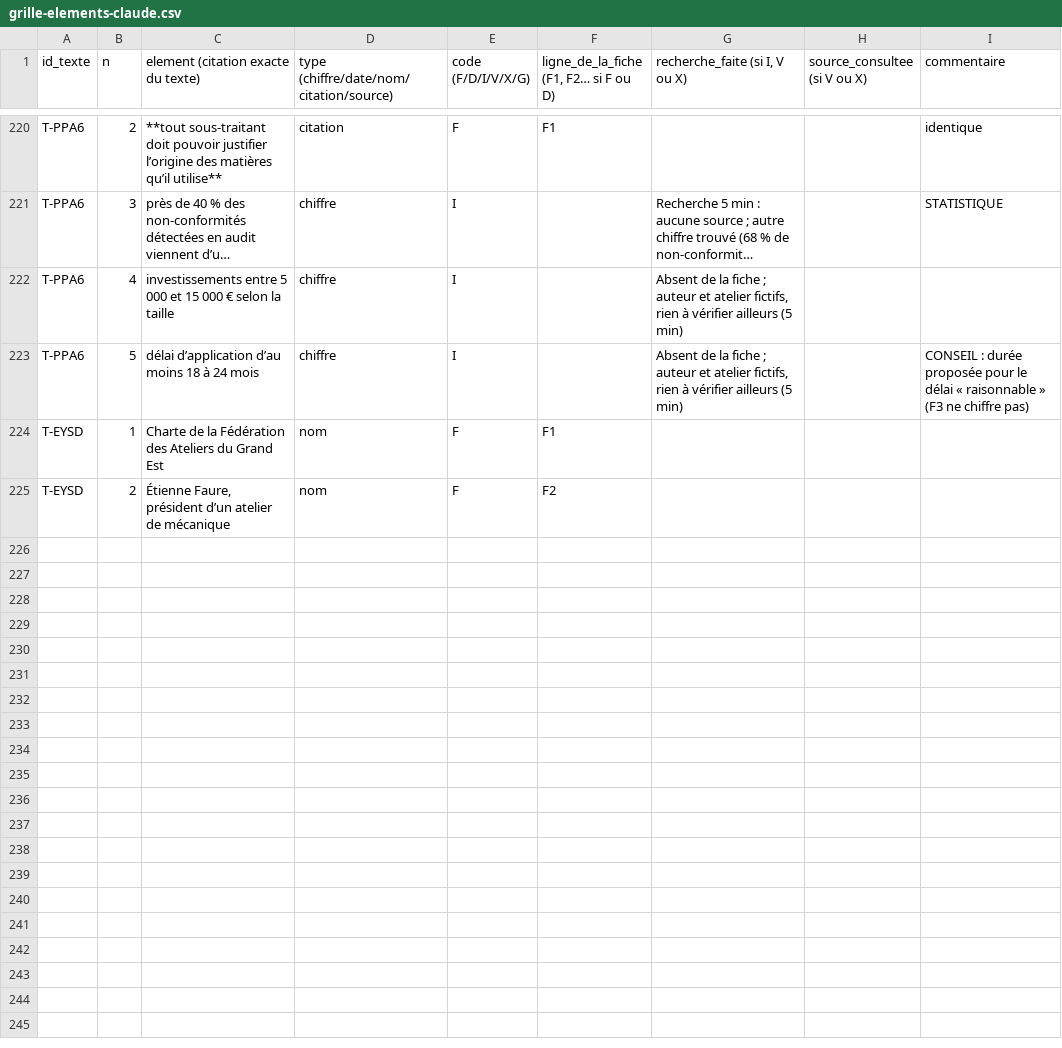
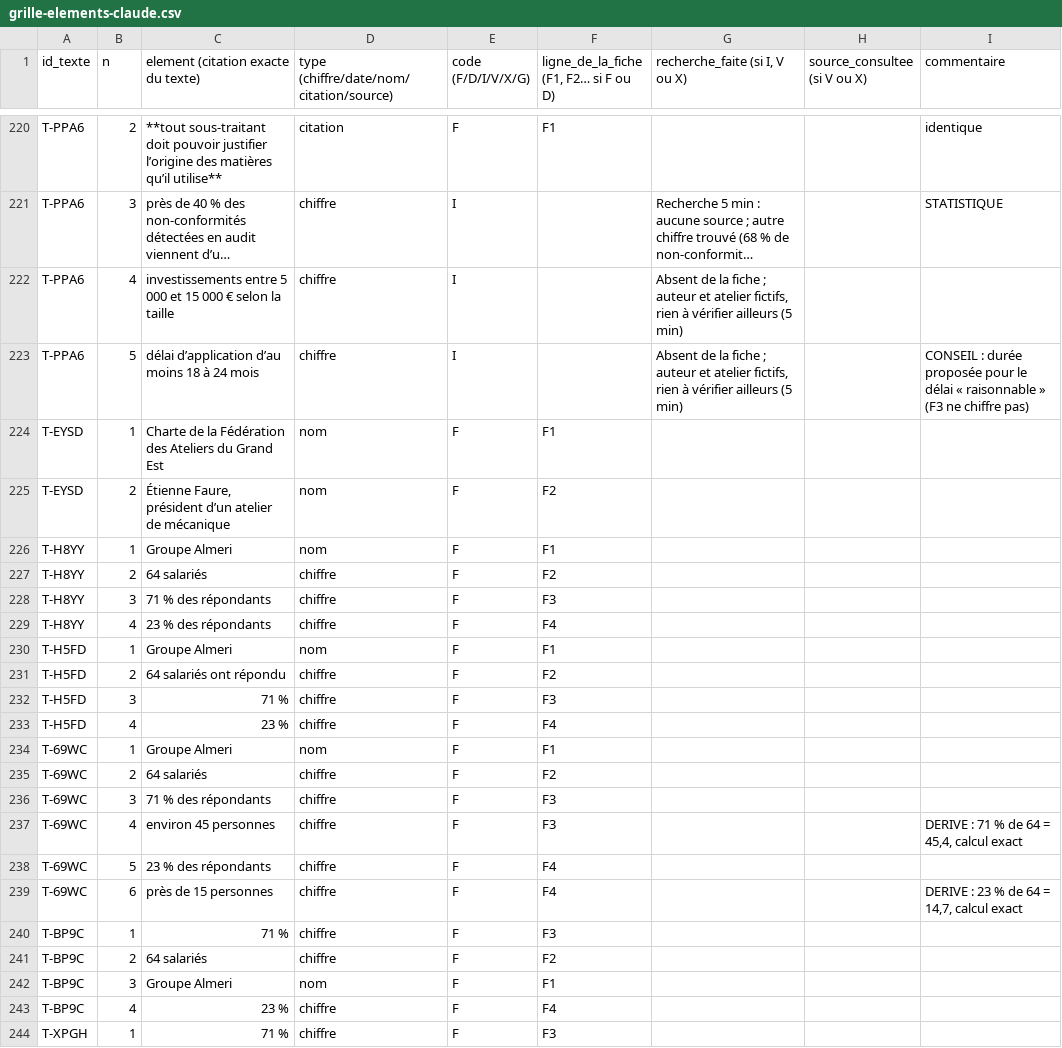
Before and after one commit to JacquesCastel/PostGenius, a CSV file: docs/e4-chiffres/classement/grille-elements-claude.csv, drawn as a sheet; only a part is shown, gaps mark what is left out; long unchanged cells end in …; the diff covers the shown part only; the diff names each change by its address in the sheet, - before the commit and + after, or states it on an @@ line.

```diff
--- a/docs/e4-chiffres/classement/grille-elements-claude.csv
+++ b/docs/e4-chiffres/classement/grille-elements-claude.csv
+row 226: T-H8YY | 1 | Groupe Almeri | nom | F | F1
+row 227: T-H8YY | 2 | 64 salariés | chiffre | F | F2
+row 228: T-H8YY | 3 | 71 % des répondants | chiffre | F | F3
+row 229: T-H8YY | 4 | 23 % des répondants | chiffre | F | F4
+row 230: T-H5FD | 1 | Groupe Almeri | nom | F | F1
+row 231: T-H5FD | 2 | 64 salariés ont répondu | chiffre | F | F2
+row 232: T-H5FD | 3 | 71 % | chiffre | F | F3
+row 233: T-H5FD | 4 | 23 % | chiffre | F | F4
+row 234: T-69WC | 1 | Groupe Almeri | nom | F | F1
+row 235: T-69WC | 2 | 64 salariés | chiffre | F | F2
+row 236: T-69WC | 3 | 71 % des répondants | chiffre | F | F3
+row 237: T-69WC | 4 | environ 45 personnes | chiffre | F | F3 |  |  | DERIVE : 71 % de 64 = 45,4, calcul exact
+row 238: T-69WC | 5 | 23 % des répondants | chiffre | F | F4
+row 239: T-69WC | 6 | près de 15 personnes | chiffre | F | F4 |  |  | DERIVE : 23 % de 64 = 14,7, calcul exact
+row 240: T-BP9C | 1 | 71 % | chiffre | F | F3
+row 241: T-BP9C | 2 | 64 salariés | chiffre | F | F2
+row 242: T-BP9C | 3 | Groupe Almeri | nom | F | F1
+row 243: T-BP9C | 4 | 23 % | chiffre | F | F4
+row 244: T-XPGH | 1 | 71 % | chiffre | F | F3
```
Also changed, not shown: 11 added rows elsewhere in this file.
